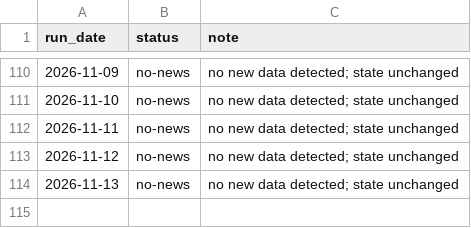
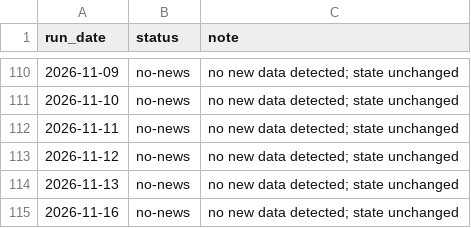
Before and after one commit to andrewlilley/ausnow, a CSV file: data/heartbeat.csv, drawn as a sheet; only a part is shown, gaps mark what is left out; the diff names each change by its address in the sheet, - before the commit and + after, or states it on an @@ line.

```diff
--- a/data/heartbeat.csv
+++ b/data/heartbeat.csv
+row 115: 2026-11-16 | no-news | no new data detected; state unchanged
```
Also changed, not shown: 1 other file.
